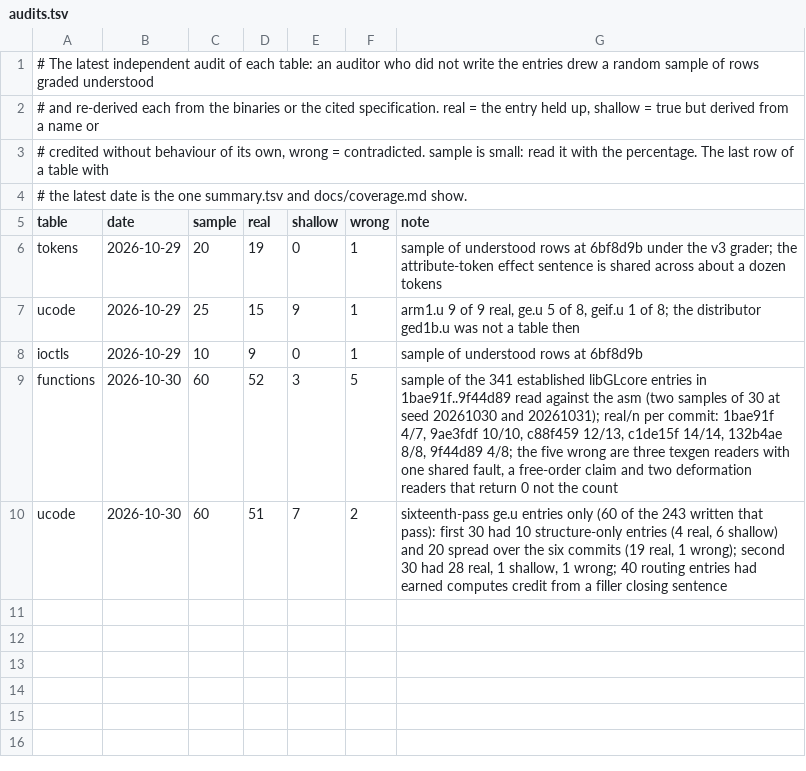
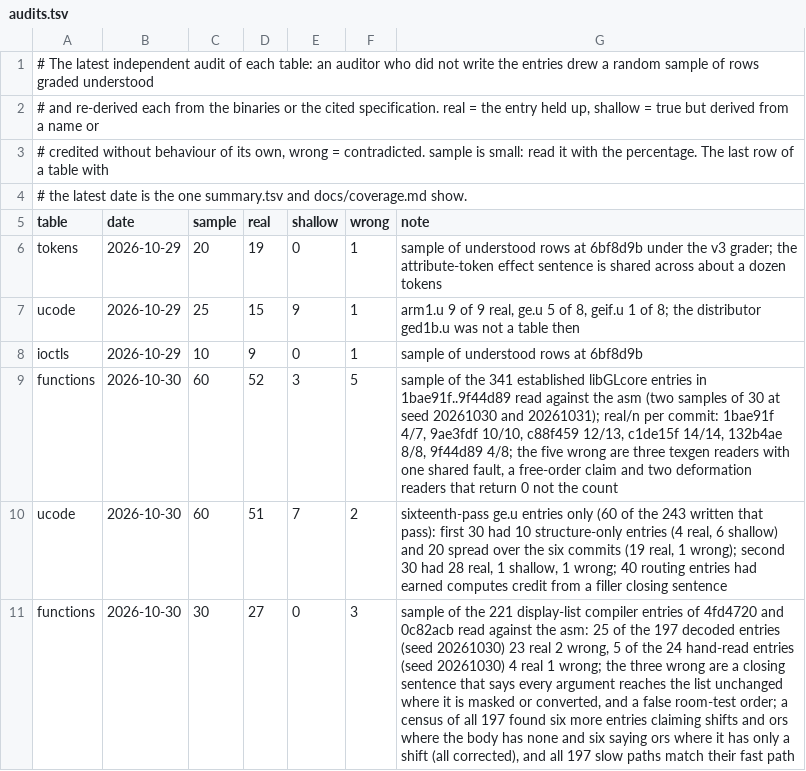
Before and after one commit to jamesbraid/kona, a TSV file: docs/inventory/audits.tsv, drawn as a sheet; the diff names each change by its address in the sheet, - before the commit and + after, or states it on an @@ line.

Commit message:
libglcore: correct closing claims in 14 display-list compiler entries and record the audit
An independent read of 25 of the 197 decoded compiler entries and 5 of
the 24 hand-read ones against the disassembly found three wrong. The
facts the decode produced (token, word count, room threshold, list
advance, slow-path call) hold for all 197; the closing sentence did not:

- the deformation-map identity form and the colour-table integer-vector
  form said every argument reaches the list as it arrived, but one is
  masked to two bits and the other converts four integers to float
- six raster-position short forms said shifts and ors pack the
  components, where the body stores whole words with no shift
- six index and texture-coordinate short and byte forms said ors where
  there is only a left shift
- the accumulation clear form said it tests the room after the clamp;
  the test comes first
- the short rectangle forms described the x value as a separate word,
  but it sits in the upper half of the vertex token word

Record the audit in audits.tsv and regenerate the inventory.

```diff
--- a/docs/inventory/audits.tsv
+++ b/docs/inventory/audits.tsv
+row 11: functions | 2026-10-30 | 30 | 27 | 0 | 3 | sample of the 221 display-list compiler entries of 4fd4720 and 0c82acb read against the asm: 25 of the 197 decoded entries (seed 20261030) 23 real 2 wrong, 5 of the 24 hand-read entries (seed 20261030) 4 real 1 wrong; the three wrong are a closing sentence that says every argument reaches the list unchanged where it is masked or converted, and a false room-test order; a census of all 197 found six more entries claiming shifts and ors where the body has none and six saying ors where it has only a shift (all corrected), and all 197 slow paths match their fast path
```
Also changed, not shown: docs/inventory/summary.tsv, 2 other files.
